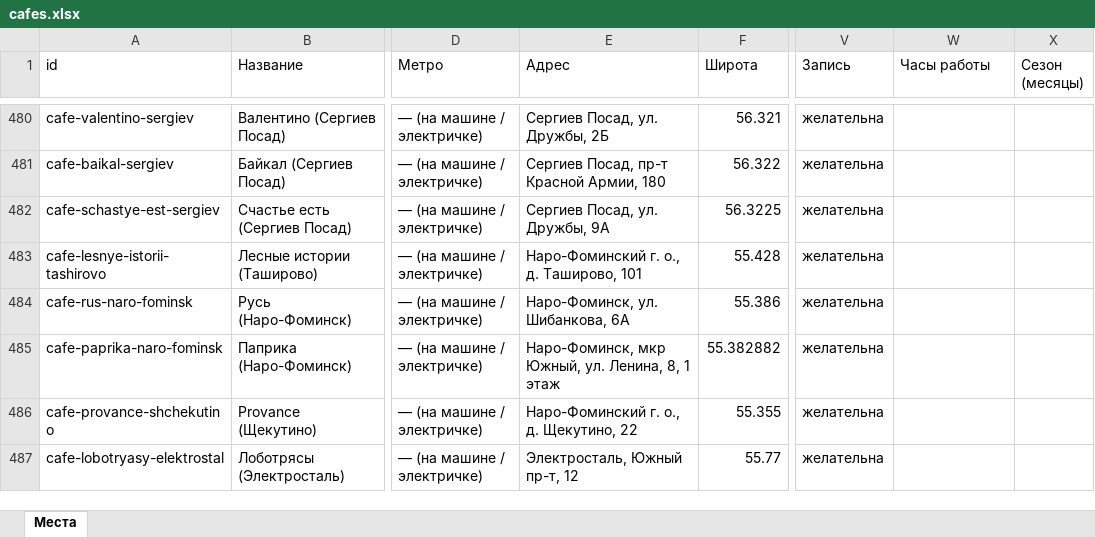
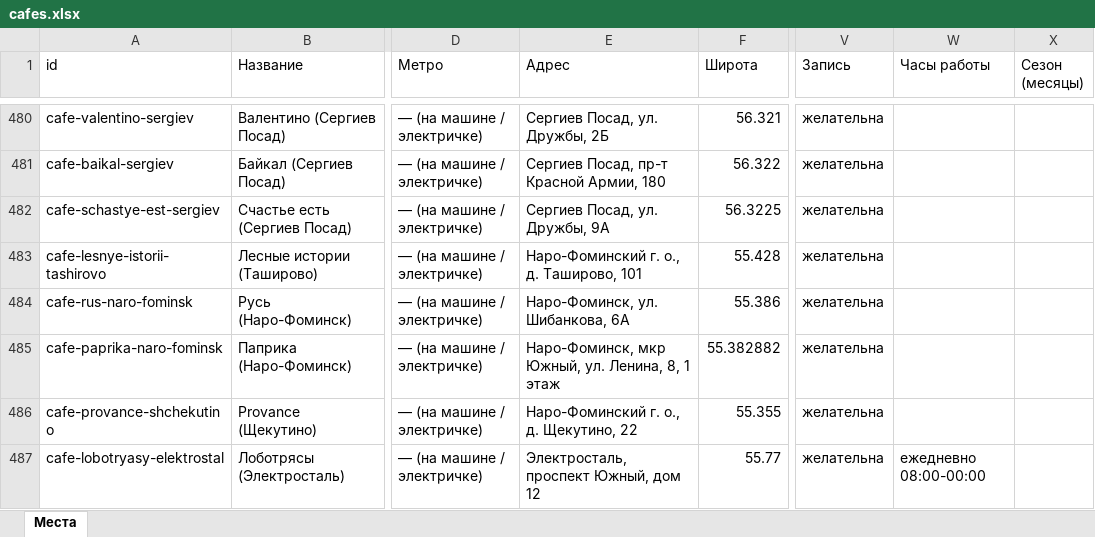
Before and after one commit to vadimsurov-apps/kudapoiti-data, an Excel workbook: data/parts/cafes.xlsx, sheet Места, drawn as a sheet; only a part is shown, gaps mark what is left out; values as stored, in another font and other column widths than the file's, no borders; the diff covers the shown part only; the diff names each change by its address in the sheet, - before the commit and + after, or states it on an @@ line.

```diff
--- a/data/parts/cafes.xlsx (sheet Места)
+++ b/data/parts/cafes.xlsx (sheet Места)
-E487 (Адрес): Электросталь, Южный пр-т, 12
+E487 (Адрес): Электросталь, проспект Южный, дом 12
-W487 (Часы работы): (empty)
+W487 (Часы работы): ежедневно 08:00-00:00
```
Also changed, not shown: 12 edited cells elsewhere in this sheet, data/kuda-poiti-mesta.xlsx, data/parts/creative.xlsx, 8 other files.
